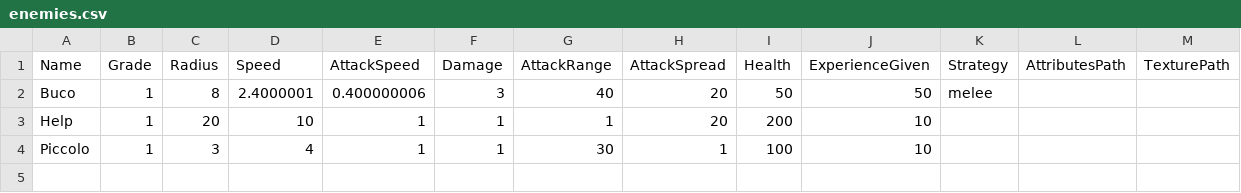
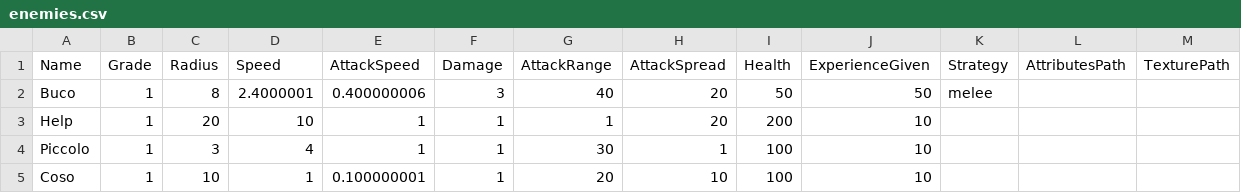
Before and after one commit to stebett/aptomodo, a CSV file: config/enemies.csv, drawn as a sheet.

```diff
--- a/config/enemies.csv
+++ b/config/enemies.csv
@@ -4 +4,2 @@ Help,1,20,10,1,1,1,20,200,10,,,
 Piccolo,1,3,4,1,1,30,1,100,10,,,
+Coso,1,10,1,0.100000001,1,20,10,100,10,,,
```
Also changed, not shown: 4 other files.
